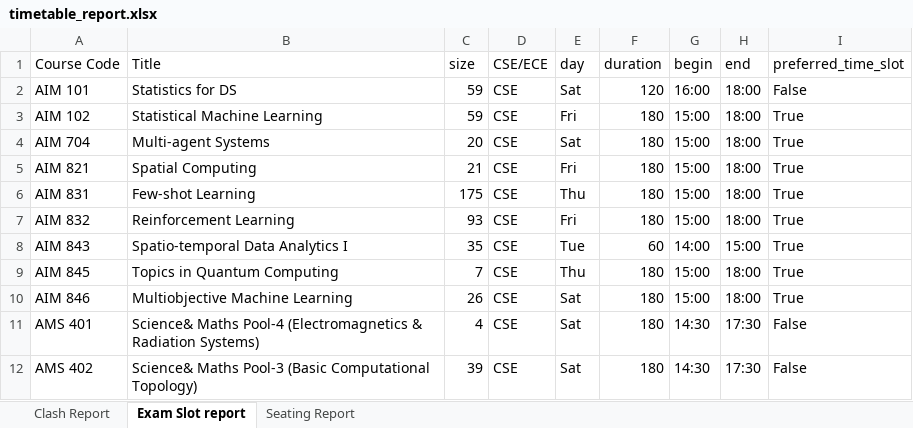
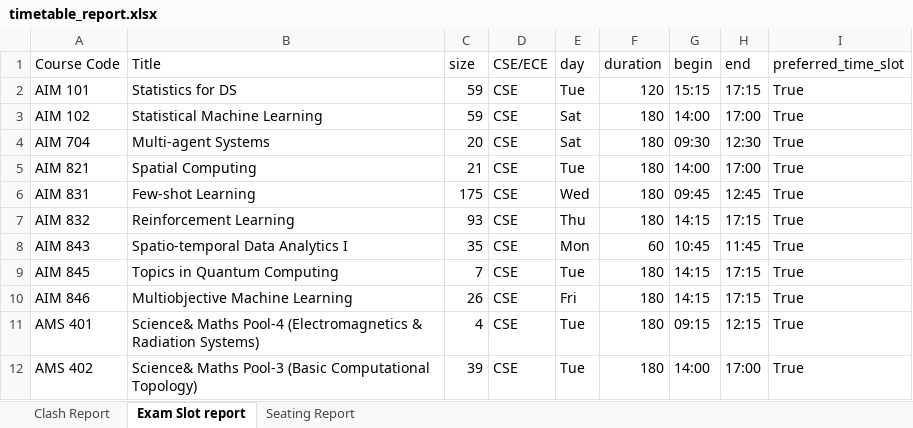
Before and after one commit to gsriiitb/timetabling, an Excel workbook: timetable_report.xlsx, sheet Exam Slot report, drawn as a sheet; only a part is shown; values as stored, in another font and other column widths than the file's, no borders; the diff covers the shown part only; the diff names each change by its address in the sheet, - before the commit and + after, or states it on an @@ line.

```diff
--- a/timetable_report.xlsx (sheet Exam Slot report)
+++ b/timetable_report.xlsx (sheet Exam Slot report)
-E2 (day): Sat
+E2 (day): Tue
-G2 (begin): 16:00
+G2 (begin): 15:15
-H2 (end): 18:00
+H2 (end): 17:15
-I2 (preferred_time_slot): False
+I2 (preferred_time_slot): True
-E3 (day): Fri
+E3 (day): Sat
-G3 (begin): 15:00
+G3 (begin): 14:00
-H3 (end): 18:00
+H3 (end): 17:00
-G4 (begin): 15:00
+G4 (begin): 09:30
-H4 (end): 18:00
+H4 (end): 12:30
-E5 (day): Fri
+E5 (day): Tue
-G5 (begin): 15:00
+G5 (begin): 14:00
-H5 (end): 18:00
+H5 (end): 17:00
-E6 (day): Thu
+E6 (day): Wed
-G6 (begin): 15:00
+G6 (begin): 09:45
-H6 (end): 18:00
+H6 (end): 12:45
-E7 (day): Fri
+E7 (day): Thu
-G7 (begin): 15:00
+G7 (begin): 14:15
-H7 (end): 18:00
+H7 (end): 17:15
-E8 (day): Tue
+E8 (day): Mon
-G8 (begin): 14:00
+G8 (begin): 10:45
-H8 (end): 15:00
+H8 (end): 11:45
-E9 (day): Thu
+E9 (day): Tue
-G9:G10 (begin): 15:00
+G9:G10 (begin): 14:15
-H9:H10 (end): 18:00
+H9:H10 (end): 17:15
-E10 (day): Sat
+E10 (day): Fri
-E11:E12 (day): Sat
+E11:E12 (day): Tue
-G11 (begin): 14:30
+G11 (begin): 09:15
-H11 (end): 17:30
+H11 (end): 12:15
-I11:I12 (preferred_time_slot): False
+I11:I12 (preferred_time_slot): True
-G12 (begin): 14:30
+G12 (begin): 14:00
-H12 (end): 17:30
+H12 (end): 17:00
```
Also changed, not shown: 152 edited cells elsewhere in this sheet, sheet Seating Report, sheet Clash Report, exam_timetable.xlsx, 4 other files.
